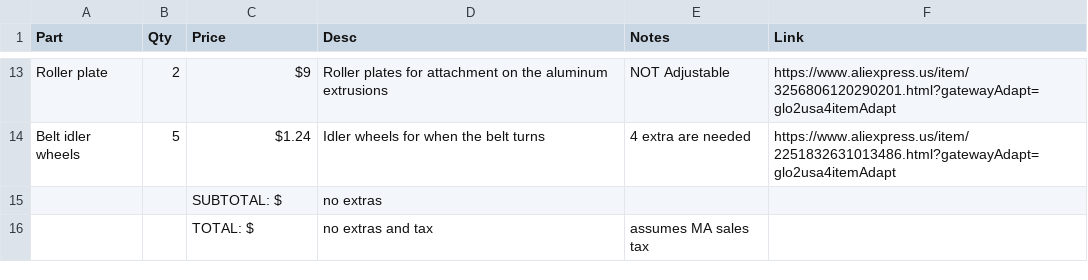
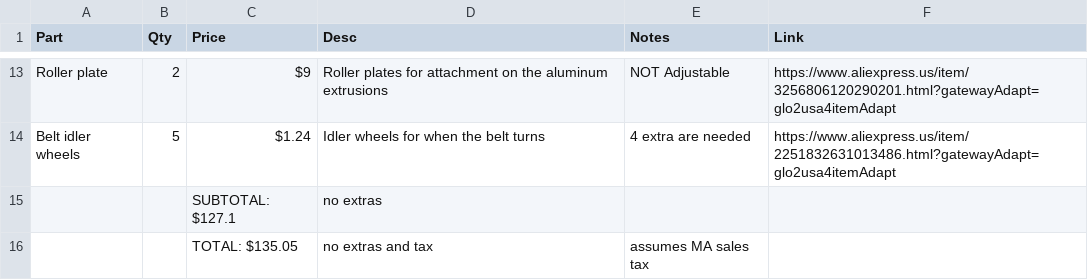
Before and after one commit to EwoudVV/drawbot, a CSV file: altbom.csv, drawn as a sheet; only a part is shown, gaps mark what is left out.

Commit message:
Update altbom.csv

```diff
--- a/altbom.csv
+++ b/altbom.csv
@@ -14,3 +14,3 @@ Roller plate,2,$9,Roller plates for attachment on the aluminum extrusions,NOT Ad
 Belt idler wheels,5,$1.24,Idler wheels for when the belt turns,4 extra are needed,https://www.aliexpress.us/item/2251832631013486.html?gatewayAdapt=glo2usa4itemAdapt
-,,SUBTOTAL: $,no extras,,
-,,TOTAL: $,no extras and tax,assumes MA sales tax,
+,,SUBTOTAL: $127.1,no extras,,
+,,TOTAL: $135.05,no extras and tax,assumes MA sales tax,
```
